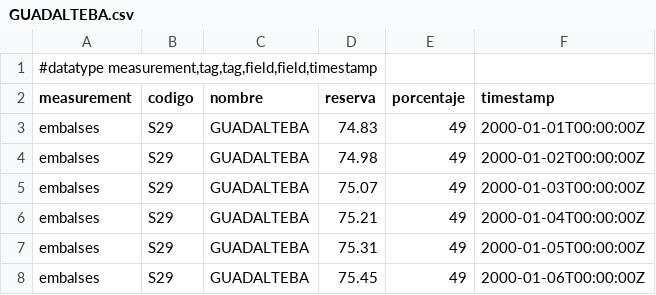
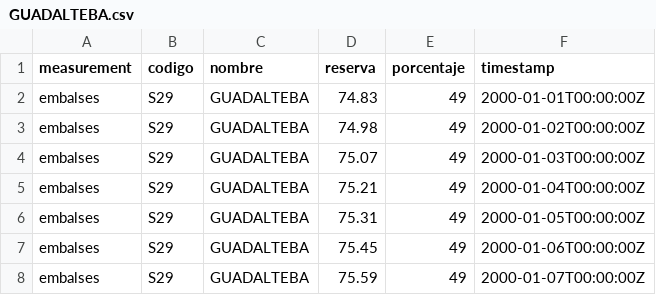
Before and after one commit to jamaltoutouh/malaga-reservoirs-weather-data, a CSV file: data/reservoir/GUADALTEBA.csv, drawn as a sheet; only a part is shown; the shorter side is filled out with more unchanged rows; the diff names each change by its address in the sheet, - before the commit and + after, or states it on an @@ line.

```diff
--- a/data/reservoir/GUADALTEBA.csv
+++ b/data/reservoir/GUADALTEBA.csv
-row 1: #datatype measurement,tag,tag,field,field,timestamp
```
Also changed, not shown: data/reservoir/CASASOLA.csv, data/reservoir/CONCEPCION.csv, 4 other files.
